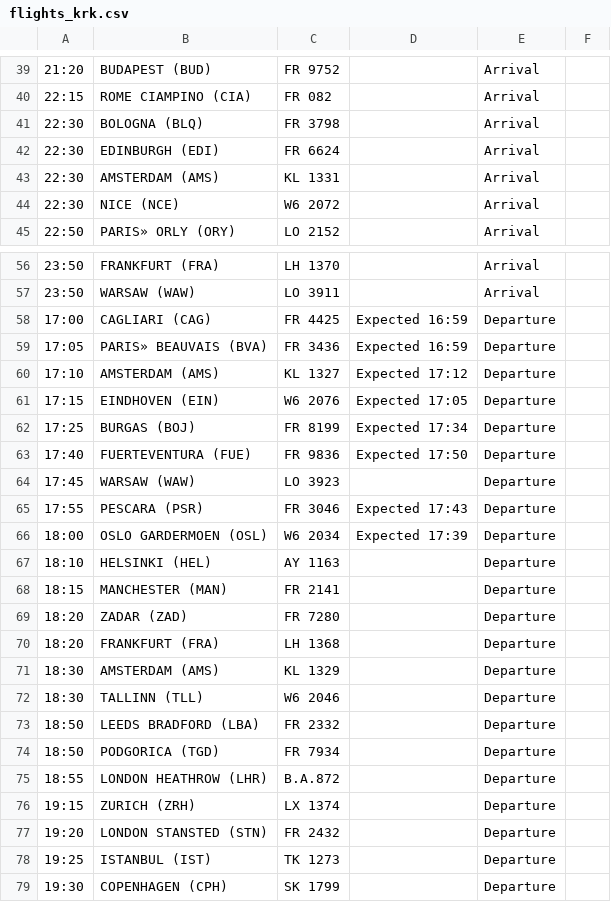
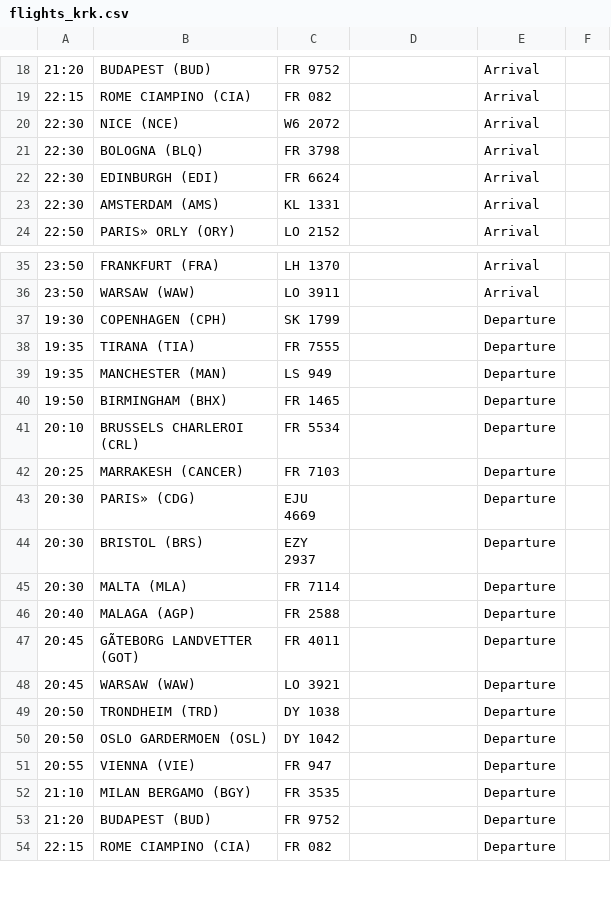
Before and after one commit to ljswierzawska/flights-krakow, a CSV file: flights_krk.csv, drawn as a sheet; only a part is shown, gaps mark what is left out; the shorter side is filled out with more unchanged rows; removed rows and columns are numbered as before the commit, all else as after; the diff covers the shown part only; the diff names each change by its address in the sheet, - before the commit and + after, or states it on an @@ line.

```diff
--- a/flights_krk.csv
+++ b/flights_krk.csv
@@ row 44 moved to row 20: 22:30 @@
-row 58: 17:00 | CAGLIARI (CAG) | FR 4425 | Expected 16:59 | Departure
-row 59: 17:05 | PARIS» BEAUVAIS (BVA) | FR 3436 | Expected 16:59 | Departure
-row 60: 17:10 | AMSTERDAM (AMS) | KL 1327 | Expected 17:12 | Departure
-row 61: 17:15 | EINDHOVEN (EIN) | W6 2076 | Expected 17:05 | Departure
-row 62: 17:25 | BURGAS (BOJ) | FR 8199 | Expected 17:34 | Departure
-row 63: 17:40 | FUERTEVENTURA (FUE) | FR 9836 | Expected 17:50 | Departure
-row 64: 17:45 | WARSAW (WAW) | LO 3923 |  | Departure
-row 65: 17:55 | PESCARA (PSR) | FR 3046 | Expected 17:43 | Departure
-row 66: 18:00 | OSLO GARDERMOEN (OSL) | W6 2034 | Expected 17:39 | Departure
-row 67: 18:10 | HELSINKI (HEL) | AY 1163 |  | Departure
-row 68: 18:15 | MANCHESTER (MAN) | FR 2141 |  | Departure
-row 69: 18:20 | ZADAR (ZAD) | FR 7280 |  | Departure
-row 70: 18:20 | FRANKFURT (FRA) | LH 1368 |  | Departure
-row 71: 18:30 | AMSTERDAM (AMS) | KL 1329 |  | Departure
-row 72: 18:30 | TALLINN (TLL) | W6 2046 |  | Departure
-row 73: 18:50 | LEEDS BRADFORD (LBA) | FR 2332 |  | Departure
-row 74: 18:50 | PODGORICA (TGD) | FR 7934 |  | Departure
-row 75: 18:55 | LONDON HEATHROW (LHR) | B.A.872 |  | Departure
-row 76: 19:15 | ZURICH (ZRH) | LX 1374 |  | Departure
-row 77: 19:20 | LONDON STANSTED (STN) | FR 2432 |  | Departure
-row 78: 19:25 | ISTANBUL (IST) | TK 1273 |  | Departure
```
Also changed, not shown: 21 removed rows and 2 moved rows elsewhere in this file.
